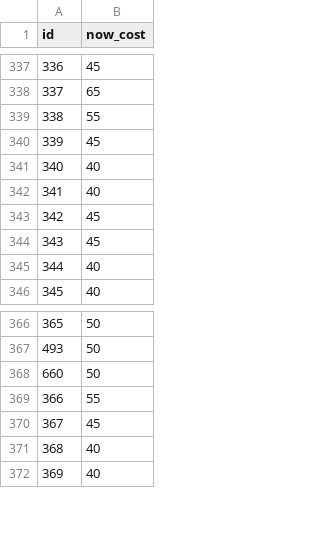
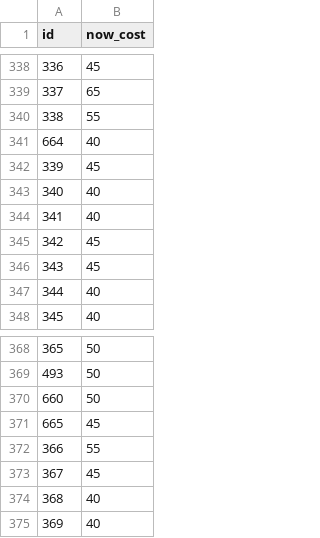
Before and after one commit to meharpalbasi/fpl_price_change_daily, a CSV file: yesterday_costs.csv, drawn as a sheet; only a part is shown, gaps mark what is left out; the diff covers the shown part only; the diff names each change by its address in the sheet, - before the commit and + after, or states it on an @@ line.

```diff
--- a/yesterday_costs.csv
+++ b/yesterday_costs.csv
+row 341: 664 | 40
+row 371: 665 | 45
```
Also changed, not shown: 1 added row, 32 moved rows and row numbers in column A elsewhere in this file.
